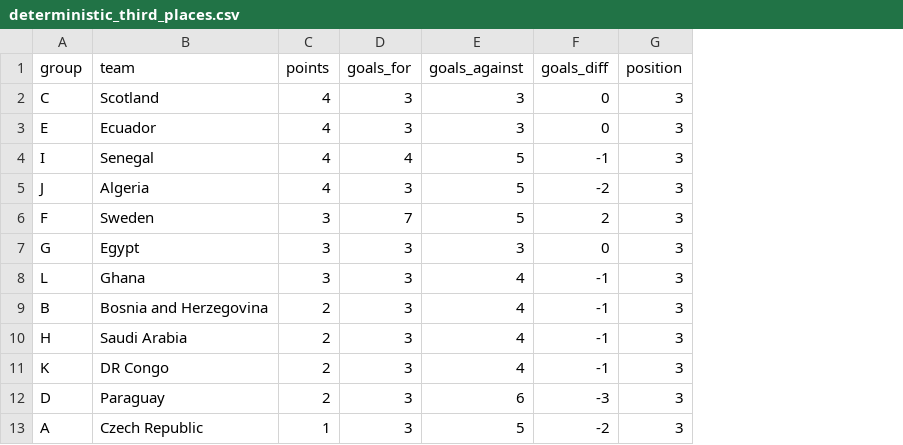
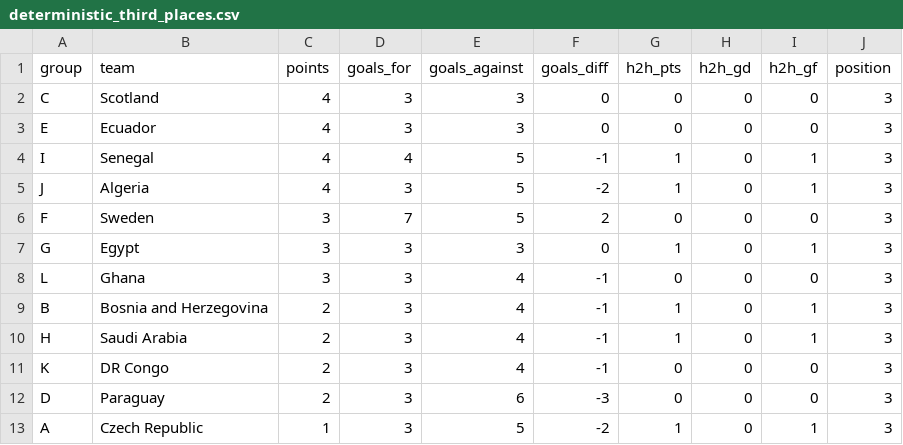
Before and after one commit to cptOats/fifa-world-cup-2026-predictor, a CSV file: public/2_GroupRound2_Ensemble/deterministic_third_places.csv, drawn as a sheet; the diff names each change by its address in the sheet, - before the commit and + after, or states it on an @@ line.

```diff
--- a/public/2_GroupRound2_Ensemble/deterministic_third_places.csv
+++ b/public/2_GroupRound2_Ensemble/deterministic_third_places.csv
+column G (h2h_pts), rows 2-13: 0 | 0 | 1 | 1 | 0 | 1 | 0 | 1 | 1 | 0 | 0 | 1
+column H (h2h_gd), rows 2-13: all 0
+column I (h2h_gf), rows 2-13: 0 | 0 | 1 | 1 | 0 | 1 | 0 | 1 | 1 | 0 | 0 | 1
```
Also changed, not shown: docs/public/2_GroupRound2_Ensemble/stochastic_tournament.csv, public/2_GroupRound2_Ensemble/stochastic_forecast.csv, 6 other files.
